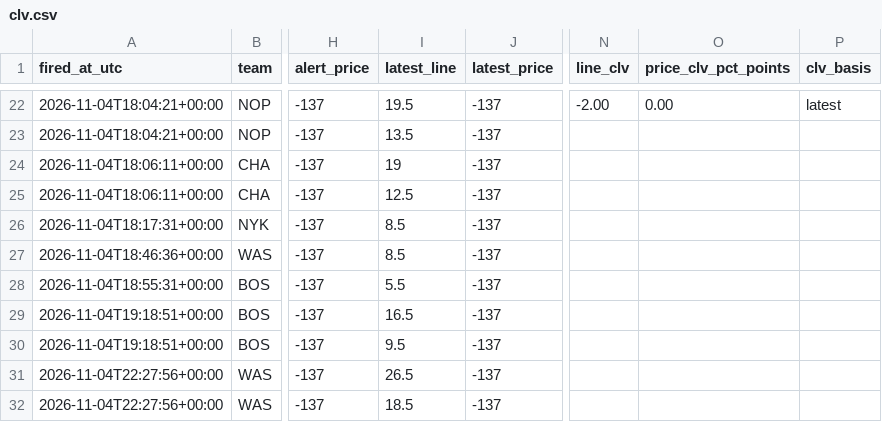
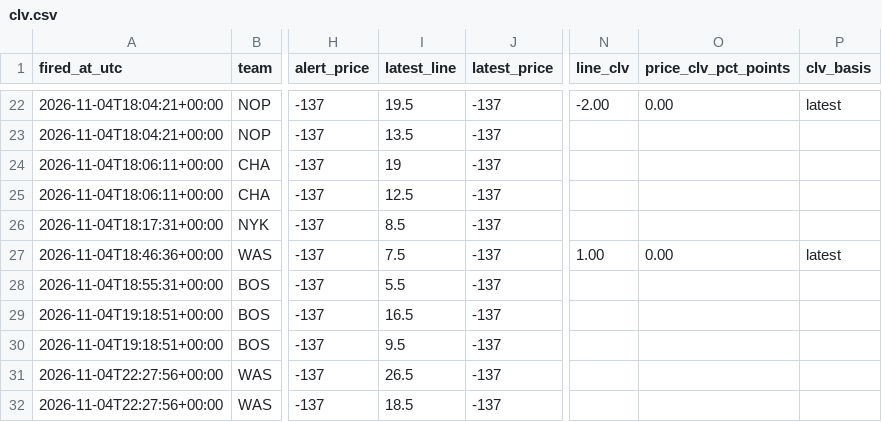
Before and after one commit to jriordan55/nba-news-scanner, a CSV file: data/clv.csv, drawn as a sheet; only a part is shown, gaps mark what is left out; the diff names each change by its address in the sheet, - before the commit and + after, or states it on an @@ line.

```diff
--- a/data/clv.csv
+++ b/data/clv.csv
-I27 (latest_line): 8.5
+I27 (latest_line): 7.5
-N27 (line_clv): (empty)
+N27 (line_clv): 1.00
-O27 (price_clv_pct_points): (empty)
+O27 (price_clv_pct_points): 0.00
-P27 (clv_basis): (empty)
+P27 (clv_basis): latest
```
Also changed, not shown: 1 other file.
